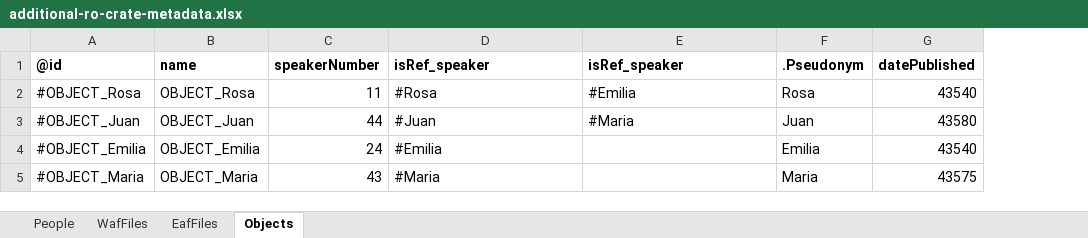
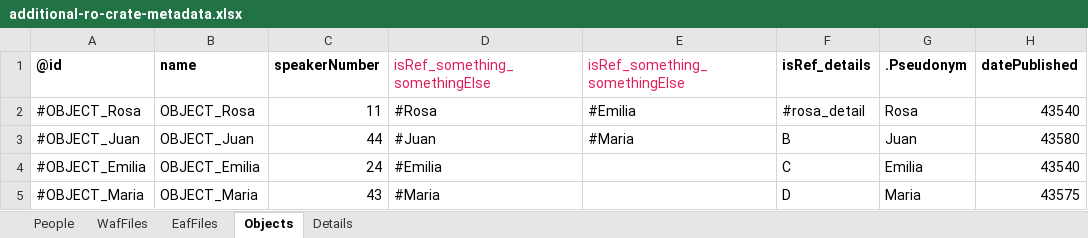
Before and after one commit to Language-Research-Technology/ro-crate-excel, an Excel workbook: test_data/additional_underscore_fields/additional-ro-crate-metadata.xlsx, sheet Objects, drawn as a sheet; only a part is shown; values as stored, in another font and other column widths than the file's, no borders; the diff names each change by its address in the sheet, - before the commit and + after, or states it on an @@ line.

```diff
--- a/test_data/additional_underscore_fields/additional-ro-crate-metadata.xlsx (sheet Objects)
+++ b/test_data/additional_underscore_fields/additional-ro-crate-metadata.xlsx (sheet Objects)
+sheet tab: Details
+column F (isRef_details), rows 2-5: #rosa_detail | B | C | D
-D1: isRef_speaker
+D1: isRef_something_somethingElse
@@ D1:E1 bold: on → off, text colour: black → #E01E5A @@
-E1: isRef_speaker
+E1: isRef_something_somethingElse
```
Also changed, not shown: formulas that keep their value, 2 other files.
